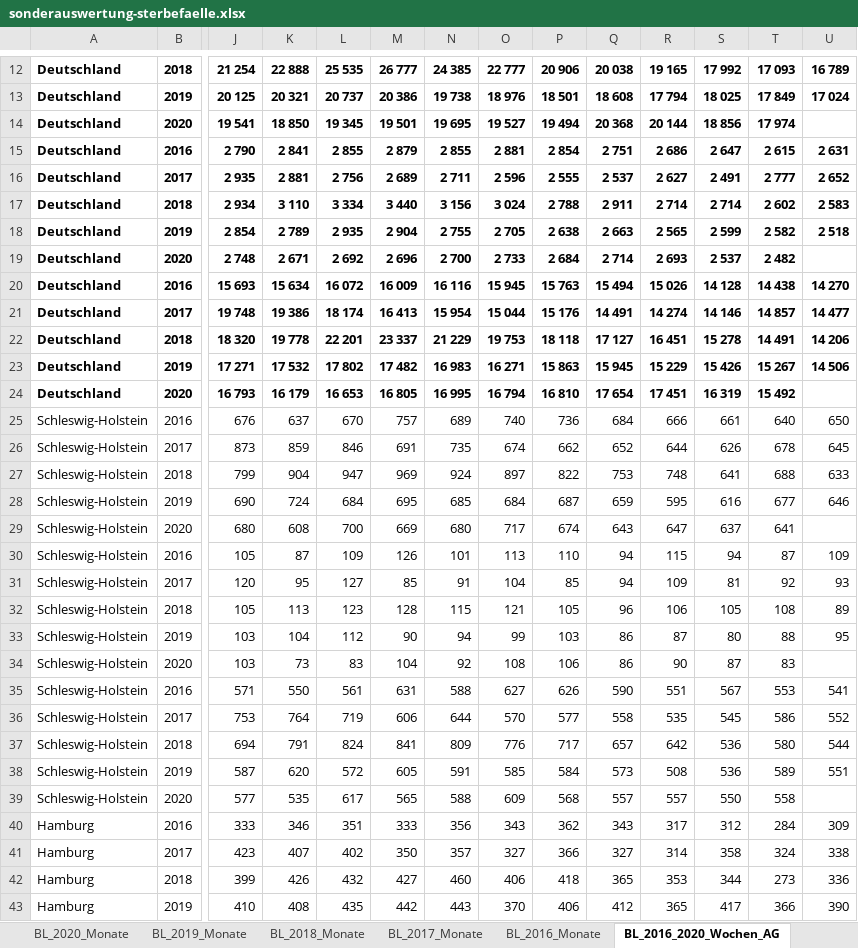
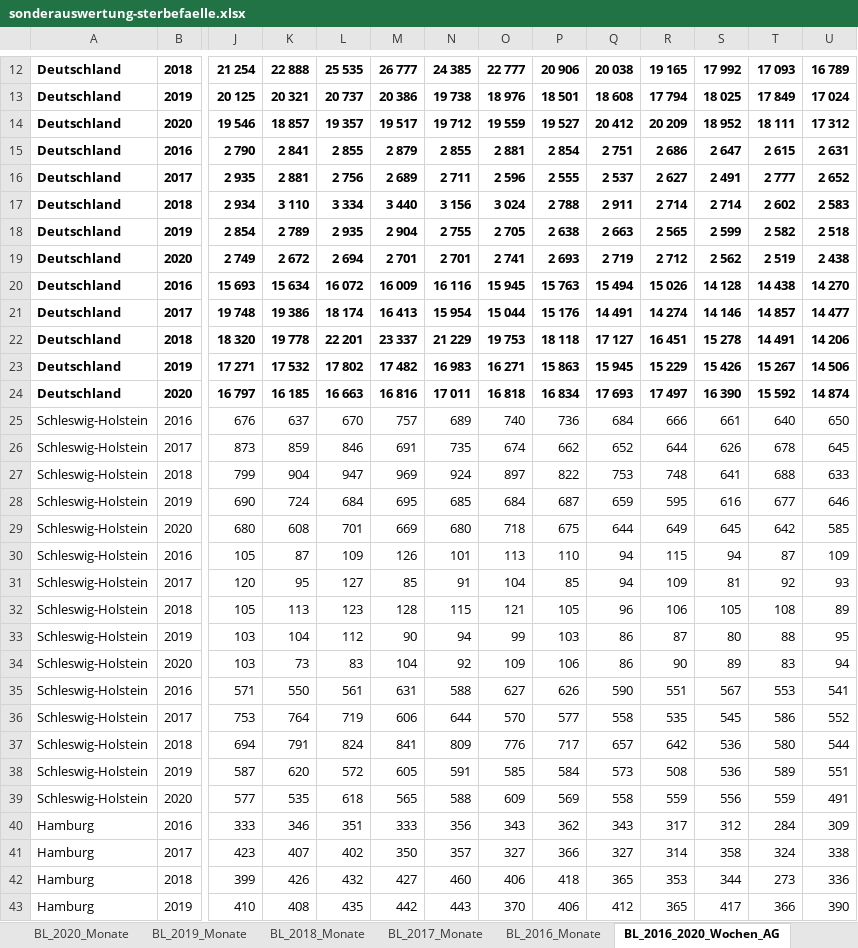
Before and after one commit to florentinkraemer/tidy-mortality, an Excel workbook: data/raw/sonderauswertung-sterbefaelle.xlsx, sheet BL_2016_2020_Wochen_AG, drawn as a sheet; only a part is shown, gaps mark what is left out; values as stored, in another font and other column widths than the file's, no borders; removed rows and columns are numbered as before the commit, all else as after; rows hold the shown columns only; the diff covers the shown part only; the diff names each change by its address in the sheet, - before the commit and + after, or states it on an @@ line.

```diff
--- a/data/raw/sonderauswertung-sterbefaelle.xlsx (sheet BL_2016_2020_Wochen_AG)
+++ b/data/raw/sonderauswertung-sterbefaelle.xlsx (sheet BL_2016_2020_Wochen_AG)
-row 14: Deutschland | 2020 | 19 541 | 18 850 | 19 345 | 19 501 | 19 695 | 19 527 | 19 494 | 20 368 | 20 144 | 18 856 | 17 974
+row 14: Deutschland | 2020 | 19 546 | 18 857 | 19 357 | 19 517 | 19 712 | 19 559 | 19 527 | 20 412 | 20 209 | 18 952 | 18 111 | 17 312
-row 19: Deutschland | 2020 | 2 748 | 2 671 | 2 692 | 2 696 | 2 700 | 2 733 | 2 684 | 2 714 | 2 693 | 2 537 | 2 482
+row 19: Deutschland | 2020 | 2 749 | 2 672 | 2 694 | 2 701 | 2 701 | 2 741 | 2 693 | 2 719 | 2 712 | 2 562 | 2 519 | 2 438
-row 24: Deutschland | 2020 | 16 793 | 16 179 | 16 653 | 16 805 | 16 995 | 16 794 | 16 810 | 17 654 | 17 451 | 16 319 | 15 492
+row 24: Deutschland | 2020 | 16 797 | 16 185 | 16 663 | 16 816 | 17 011 | 16 818 | 16 834 | 17 693 | 17 497 | 16 390 | 15 592 | 14 874
-L29: 700
+L29: 701
-O29: 717
+O29: 718
-P29: 674
+P29: 675
-Q29: 643
+Q29: 644
-R29: 647
+R29: 649
-S29: 637
+S29: 645
-T29: 641
+T29: 642
-U29: (empty)
+U29: 585
-O34: 108
+O34: 109
-S34: 87
+S34: 89
-U34: (empty)
+U34: 94
-L39: 617
+L39: 618
-P39: 568
+P39: 569
-Q39: 557
+Q39: 558
-R39: 557
+R39: 559
-S39: 550
+S39: 556
-T39: 558
+T39: 559
-U39: (empty)
+U39: 491
```
Also changed, not shown: 313 edited cells elsewhere in this sheet, sheet D_2020_Tage, sheet BL_2020_Tage, sheet BL_2020_Monate, sheet D_2020_Monate, sheet Titelseite, 27 other files.
